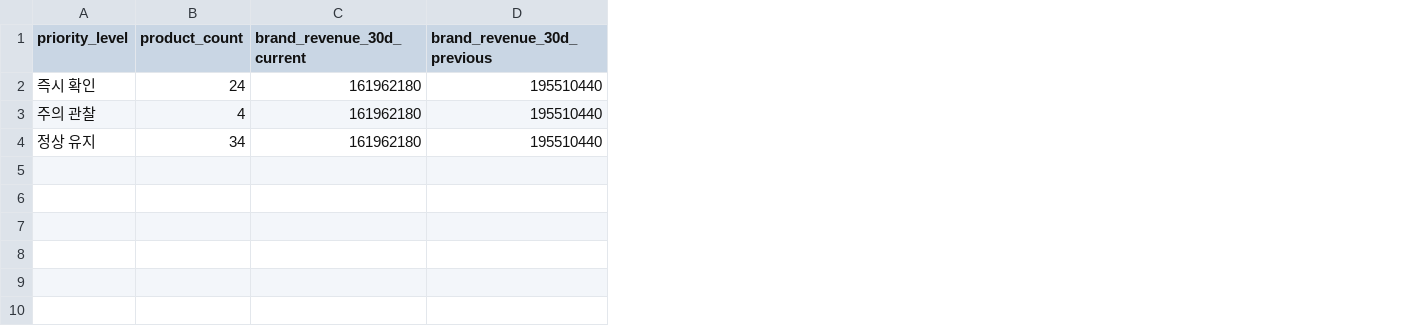
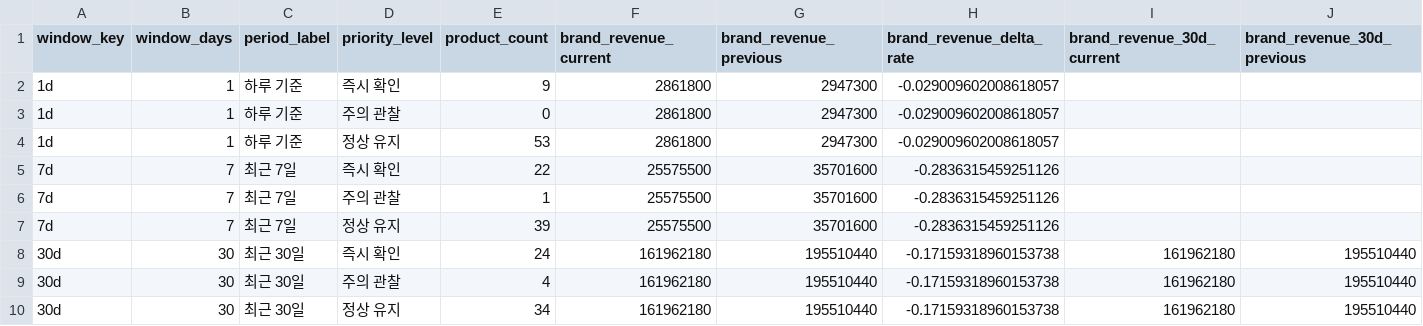
Before and after one commit to MP-DeXP/DeXP-DE-PGM_Dashboard, a CSV file: apps/pgm_ops2/artifacts/view_model/vm_queue_summary.csv, drawn as a sheet; only a part is shown; rows hold the shown columns only; the diff names each change by its address in the sheet, - before the commit and + after, or states it on an @@ line.

```diff
--- a/apps/pgm_ops2/artifacts/view_model/vm_queue_summary.csv
+++ b/apps/pgm_ops2/artifacts/view_model/vm_queue_summary.csv
+column A (window_key), rows 8-10: all 30d
+column B (window_days), rows 8-10: all 30
+column C (period_label), rows 8-10: all 최근 30일
+column F (brand_revenue_current), rows 8-10: all 161962180
+column G (brand_revenue_previous), rows 8-10: all 195510440
+column H (brand_revenue_delta_rate), rows 8-10: all -0.17159318960153738
+row 2: 1d | 1 | 하루 기준 | 즉시 확인 | 9 | 2861800 | 2947300 | -0.029009602008618057
+row 3: 1d | 1 | 하루 기준 | 주의 관찰 | 0 | 2861800 | 2947300 | -0.029009602008618057
+row 4: 1d | 1 | 하루 기준 | 정상 유지 | 53 | 2861800 | 2947300 | -0.029009602008618057
+row 5: 7d | 7 | 최근 7일 | 즉시 확인 | 22 | 25575500 | 35701600 | -0.2836315459251126
+row 6: 7d | 7 | 최근 7일 | 주의 관찰 | 1 | 25575500 | 35701600 | -0.2836315459251126
+row 7: 7d | 7 | 최근 7일 | 정상 유지 | 39 | 25575500 | 35701600 | -0.2836315459251126
```
Also changed, not shown: apps/pgm_ops2/artifacts/mart/mart_brand_score_brand_level.csv, apps/pgm_ops2/artifacts/qa/validation_summary.csv, 32 other files.
